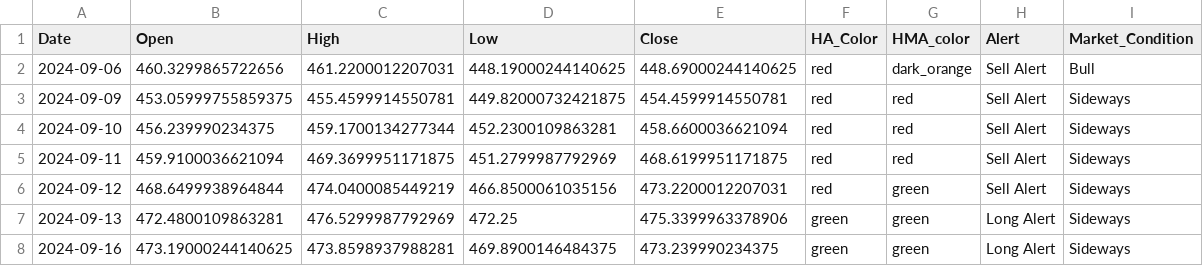
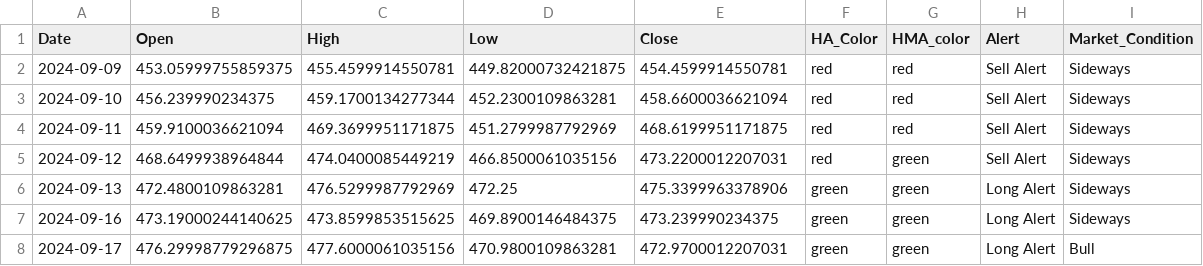
Before and after one commit to rbnyng/trend_alert_HA, a CSV file: last_seven_days.csv, drawn as a sheet.

```diff
--- a/last_seven_days.csv
+++ b/last_seven_days.csv
@@ -1,3 +1,2 @@
 Date,Open,High,Low,Close,HA_Color,HMA_color,Alert,Market_Condition
-2024-09-06,460.3299865722656,461.2200012207031,448.19000244140625,448.69000244140625,red,dark_orange,Sell Alert,Bull
 2024-09-09,453.05999755859375,455.4599914550781,449.82000732421875,454.4599914550781,red,red,Sell Alert,Sideways
@@ -7,2 +6,3 @@ Date,Open,High,Low,Close,HA_Color,HMA_color,Alert,Market_Condition
 2024-09-13,472.4800109863281,476.5299987792969,472.25,475.3399963378906,green,green,Long Alert,Sideways
-2024-09-16,473.19000244140625,473.8598937988281,469.8900146484375,473.239990234375,green,green,Long Alert,Sideways
+2024-09-16,473.19000244140625,473.8599853515625,469.8900146484375,473.239990234375,green,green,Long Alert,Sideways
+2024-09-17,476.29998779296875,477.6000061035156,470.9800109863281,472.9700012207031,green,green,Long Alert,Bull
```
Also changed, not shown: 1 other file.
